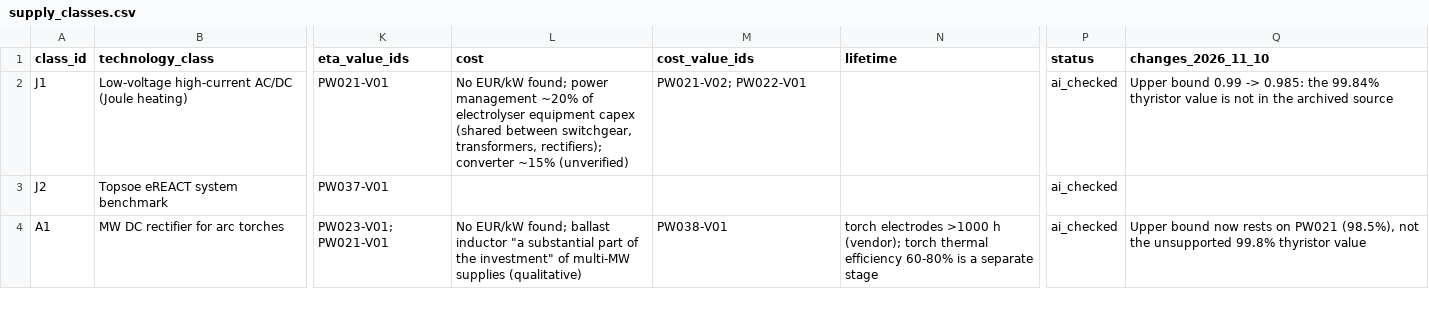
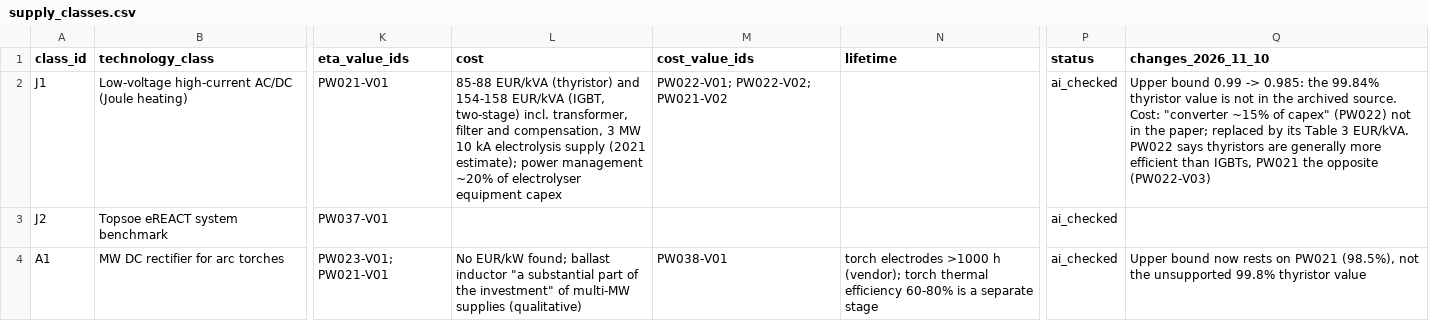
Before and after one commit to bulfinb/plasma-power-supply-constraints, a CSV file: power_systems/supply_classes.csv, drawn as a sheet; only a part is shown, gaps mark what is left out; the diff covers the shown part only; the diff names each change by its address in the sheet, - before the commit and + after, or states it on an @@ line.

```diff
--- a/power_systems/supply_classes.csv
+++ b/power_systems/supply_classes.csv
-L2 (cost): No EUR/kW found; power management ~20% of electrolyser equipment capex (shared between switchgear, transformers, rectifiers); converter ~15% (unverified)
+L2 (cost): 85-88 EUR/kVA (thyristor) and 154-158 EUR/kVA (IGBT, two-stage) incl. transformer, filter and compensation, 3 MW 10 kA electrolysis supply (2021 estimate); power management ~20% of electrolyser equipment capex
-M2 (cost_value_ids): PW021-V02; PW022-V01
+M2 (cost_value_ids): PW022-V01; PW022-V02; PW021-V02
-Q2 (changes_2026_11_10): …the archived source
+Q2 (changes_2026_11_10): …the archived source. Cost: "converter ~15% of capex" (PW022) not in the paper; replaced by its Table 3 EUR/kVA. PW022 says thyristors are generally more efficient than IGBTs, PW021 the opposite (PW022-V03)
```
Also changed, not shown: 26 edited cells elsewhere in this file, power_systems/figures/scaleup_wall_basis.csv, power_systems/source_register.csv, 14 other files.
